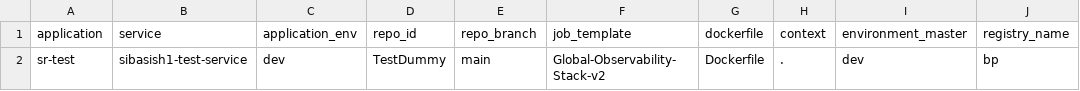
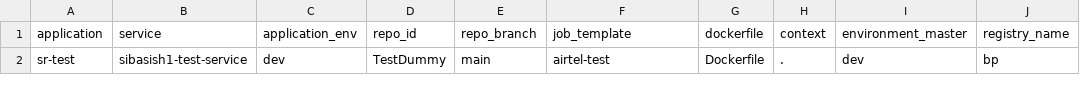
Before and after one commit to sibasish-satapathy-ops/bp-pipeline, a CSV file: sr-test/serviceCI.csv, drawn as a sheet; only a part is shown; the diff names each change by its address in the sheet, - before the commit and + after, or states it on an @@ line.

Commit message:
Update serviceCI.csv

```diff
--- a/sr-test/serviceCI.csv
+++ b/sr-test/serviceCI.csv
-F2 (job_template): Global-Observability-Stack-v2
+F2 (job_template): airtel-test
```
